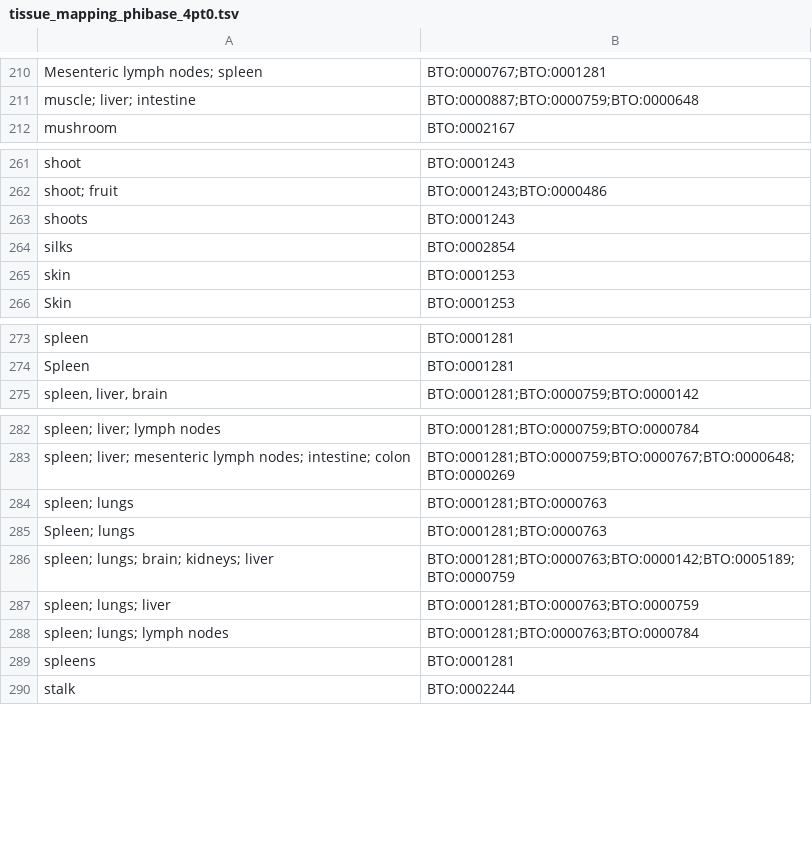
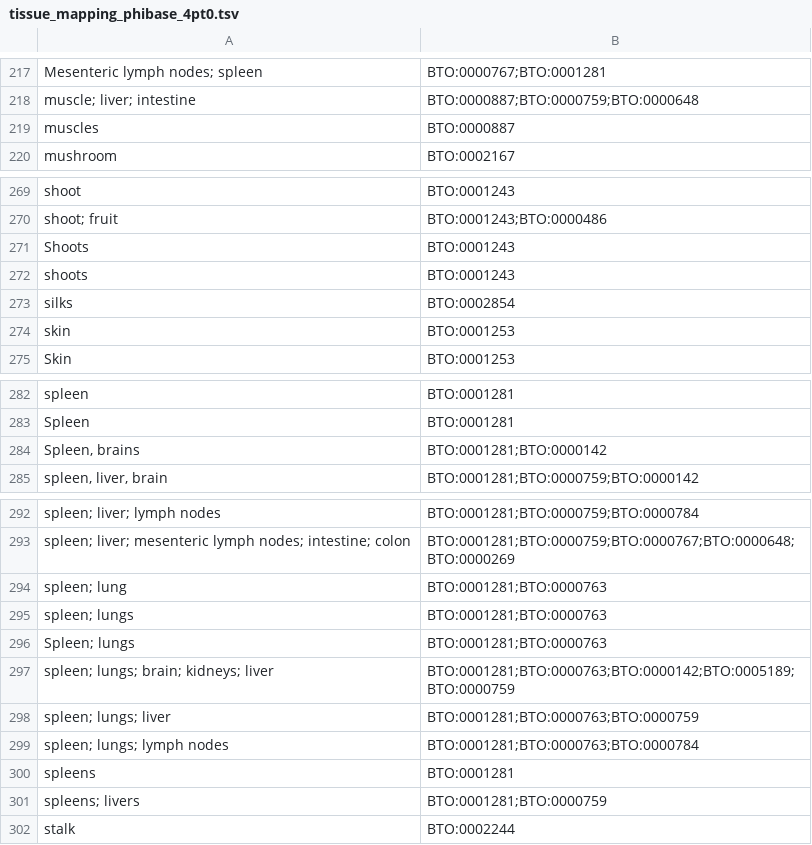
Before and after one commit to PHI-base/phibase5-parser, a TSV file: mapping/tissue_mapping_phibase_4pt0.tsv, drawn as a sheet; only a part is shown, gaps mark what is left out; the diff covers the shown part only; the diff names each change by its address in the sheet, - before the commit and + after, or states it on an @@ line.

```diff
--- a/mapping/tissue_mapping_phibase_4pt0.tsv
+++ b/mapping/tissue_mapping_phibase_4pt0.tsv
+row 219: muscles | BTO:0000887
+row 271: Shoots | BTO:0001243
+row 284: Spleen, brains | BTO:0001281;BTO:0000142
+row 294: spleen; lung | BTO:0001281;BTO:0000763
+row 301: spleens; livers | BTO:0001281;BTO:0000759
```
Also changed, not shown: 9 added rows elsewhere in this file, mapping/disease_mapping_phibase_4pt0.tsv, mapping/phenotype_outcome_mapping_phibase_4pt0.tsv, 8 other files.
